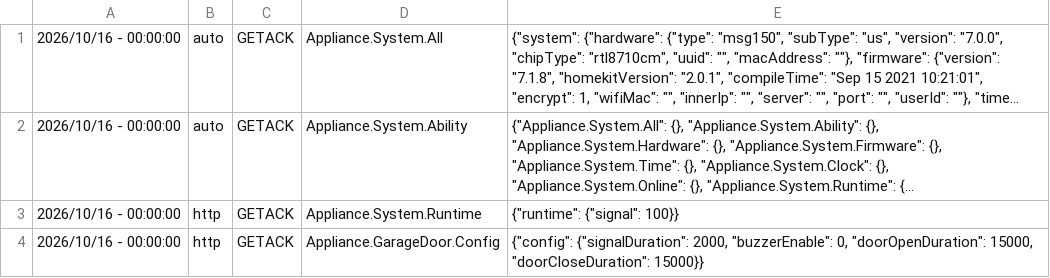
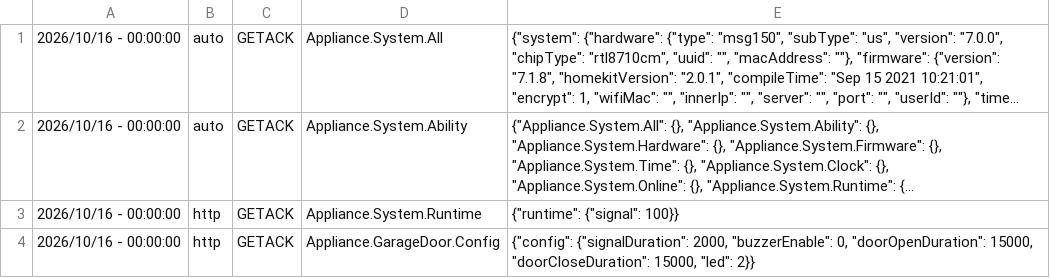
Before and after one commit to krahabb/meross_lan, a CSV file: emulator_traces/U01234567890123456789012345678930-synthetic-msg150-7.1.8.csv, drawn as a sheet; long unchanged cells end in ….

```diff
--- a/emulator_traces/U01234567890123456789012345678930-synthetic-msg150-7.1.8.csv
+++ b/emulator_traces/U01234567890123456789012345678930-synthetic-msg150-7.1.8.csv
@@ -3,2 +3,2 @@
 2026/10/16 - 00:00:00	http	GETACK	Appliance.System.Runtime	{"runtime": {"signal": 100}}
-2026/10/16 - 00:00:00	http	GETACK	Appliance.GarageDoor.Config	{"config": {"signalDuration": 2000, "buzzerEnable": 0, "doorOpenDuration": 15000, "doorCloseDuration": 15000}}
+2026/10/16 - 00:00:00	http	GETACK	Appliance.GarageDoor.Config	{"config": {"signalDuration": 2000, "buzzerEnable": 0, "doorOpenDuration": 15000, "doorCloseDuration": 15000, "led": 2}}
```
Also changed, not shown: 3 other files.
